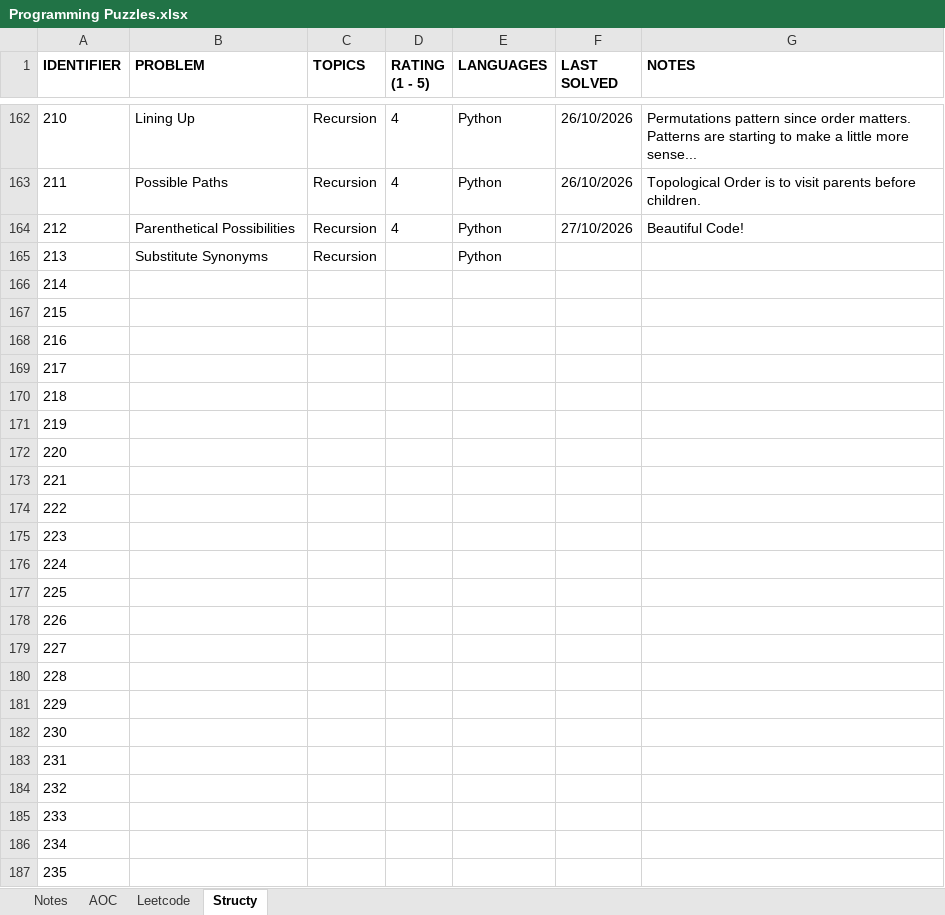
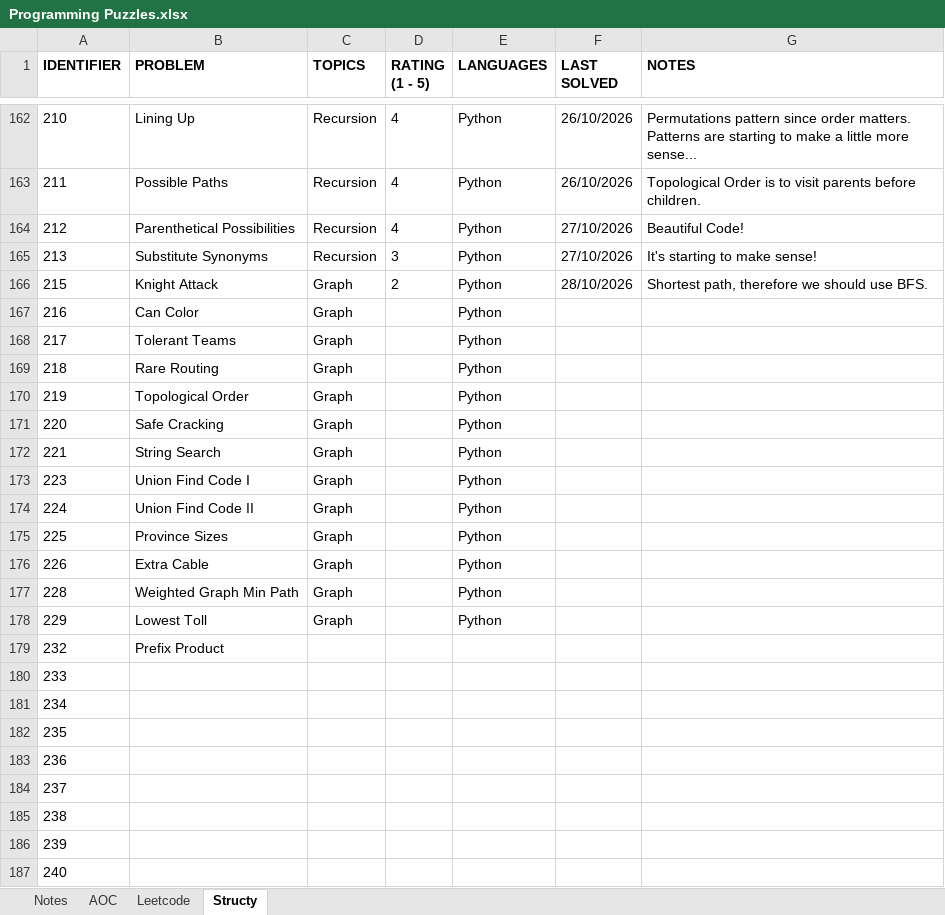
Before and after one commit to rtharris619/ProjectDSA, an Excel workbook: docs/Programming Puzzles.xlsx, sheet Structy, drawn as a sheet; only a part is shown, gaps mark what is left out; the shorter side is filled out with more unchanged rows; values as stored, in another font and other column widths than the file's, no borders; removed rows and columns are numbered as before the commit, all else as after; the diff names each change by its address in the sheet, - before the commit and + after, or states it on an @@ line.

Commit message:
aoc and graph challenges

```diff
--- a/docs/Programming Puzzles.xlsx (sheet Structy)
+++ b/docs/Programming Puzzles.xlsx (sheet Structy)
-D165 (RATING (1 - 5)): (empty)
+D165 (RATING (1 - 5)): 3
-F165 (LAST SOLVED): (empty)
+F165 (LAST SOLVED): 27/10/2026
-G165 (NOTES): (empty)
+G165 (NOTES): It's starting to make sense!
-row 166: 214
-B166 (PROBLEM): (empty)
+B166 (PROBLEM): Knight Attack
-C166:C172 (TOPICS): (empty)
+C166:C172 (TOPICS): Graph
-D166 (RATING (1 - 5)): (empty)
+D166 (RATING (1 - 5)): 2
-E166:E172 (LANGUAGES): (empty)
+E166:E172 (LANGUAGES): Python
-F166 (LAST SOLVED): (empty)
+F166 (LAST SOLVED): 28/10/2026
-G166 (NOTES): (empty)
+G166 (NOTES): Shortest path, therefore we should use BFS.
-B167 (PROBLEM): (empty)
+B167 (PROBLEM): Can Color
-B168 (PROBLEM): (empty)
+B168 (PROBLEM): Tolerant Teams
-B169 (PROBLEM): (empty)
+B169 (PROBLEM): Rare Routing
-B170 (PROBLEM): (empty)
+B170 (PROBLEM): Topological Order
-B171 (PROBLEM): (empty)
+B171 (PROBLEM): Safe Cracking
-B172 (PROBLEM): (empty)
+B172 (PROBLEM): String Search
-row 174: 222
-B173 (PROBLEM): (empty)
+B173 (PROBLEM): Union Find Code I
-C173:C176 (TOPICS): (empty)
+C173:C176 (TOPICS): Graph
-E173:E176 (LANGUAGES): (empty)
+E173:E176 (LANGUAGES): Python
-B174 (PROBLEM): (empty)
+B174 (PROBLEM): Union Find Code II
-B175 (PROBLEM): (empty)
+B175 (PROBLEM): Province Sizes
-B176 (PROBLEM): (empty)
+B176 (PROBLEM): Extra Cable
-row 179: 227
-B177 (PROBLEM): (empty)
+B177 (PROBLEM): Weighted Graph Min Path
-C177:C178 (TOPICS): (empty)
+C177:C178 (TOPICS): Graph
-E177:E178 (LANGUAGES): (empty)
+E177:E178 (LANGUAGES): Python
-B178 (PROBLEM): (empty)
+B178 (PROBLEM): Lowest Toll
-row 182: 230
-row 183: 231
-B179 (PROBLEM): (empty)
+B179 (PROBLEM): Prefix Product
```
Also changed, not shown: 6 other files.
